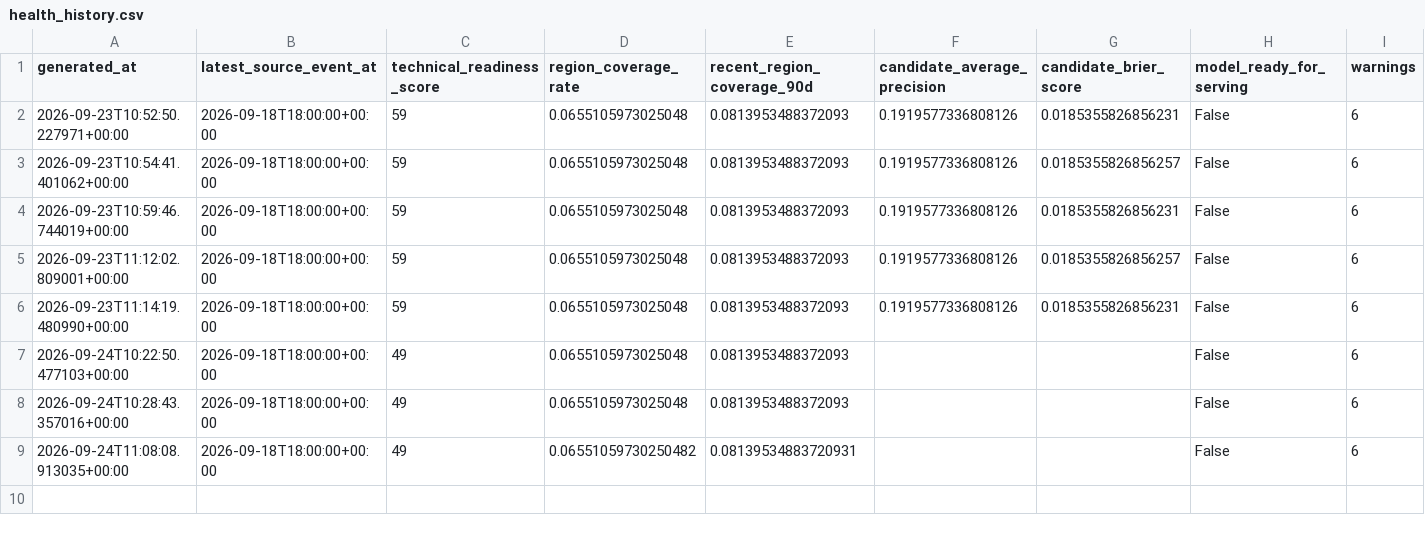
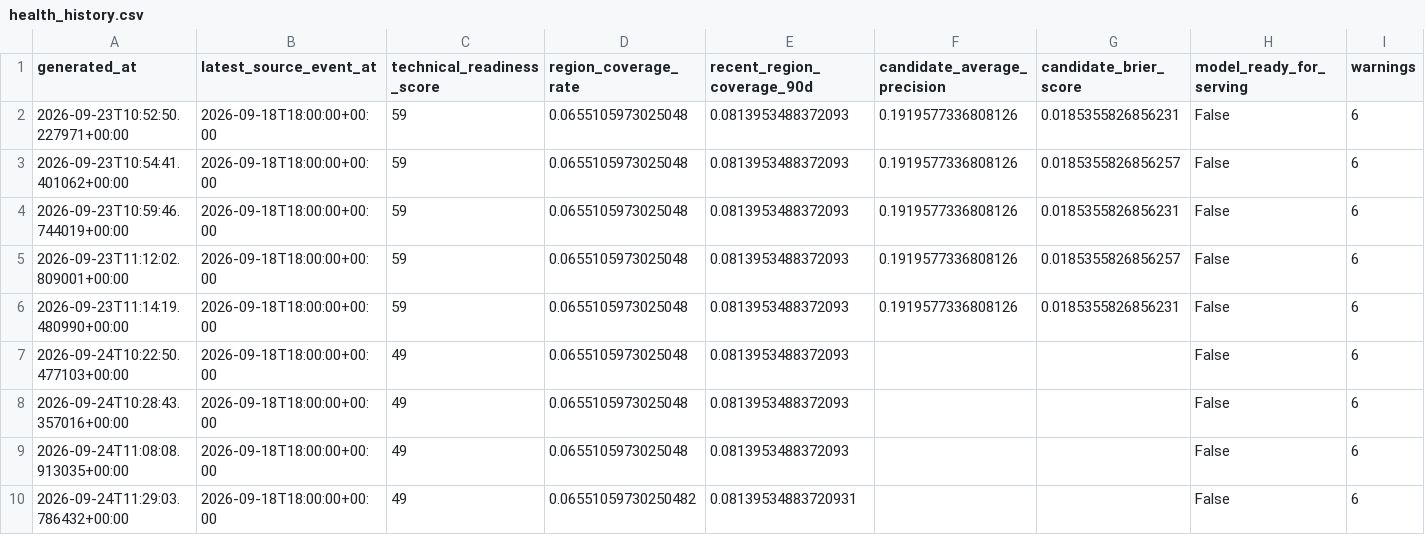
Before and after one commit to smileunknownfawn-sketch/course-01, a CSV file: data/dashboard/health_history.csv, drawn as a sheet.

```diff
--- a/data/dashboard/health_history.csv
+++ b/data/dashboard/health_history.csv
@@ -8,2 +8,3 @@ generated_at,latest_source_event_at,technical_readiness_score,region_coverage_ra
 2026-09-24T10:28:43.357016+00:00,2026-09-18T18:00:00+00:00,49,0.0655105973025048,0.0813953488372093,,,False,6
-2026-09-24T11:08:08.913035+00:00,2026-09-18T18:00:00+00:00,49,0.06551059730250482,0.08139534883720931,,,False,6
+2026-09-24T11:08:08.913035+00:00,2026-09-18T18:00:00+00:00,49,0.0655105973025048,0.0813953488372093,,,False,6
+2026-09-24T11:29:03.786432+00:00,2026-09-18T18:00:00+00:00,49,0.06551059730250482,0.08139534883720931,,,False,6
```
Also changed, not shown: 1 other file.
